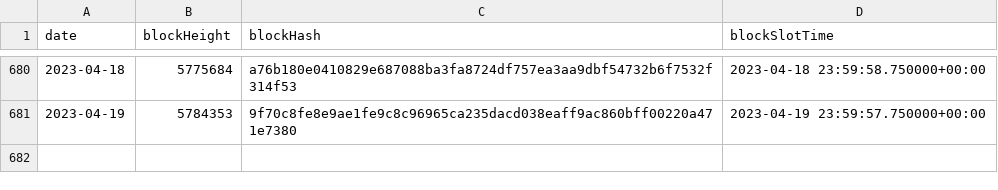
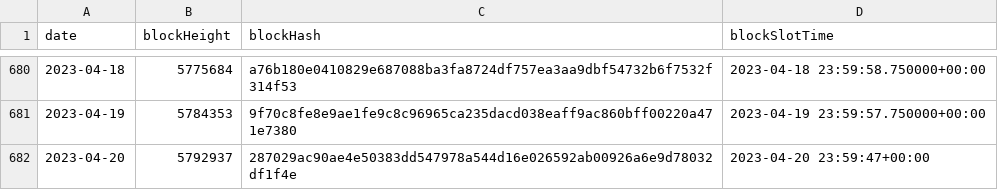
Before and after one commit to sderuiter/concordium-network-statistics, a CSV file: blocks_at_end_of_day.csv, drawn as a sheet; only a part is shown, gaps mark what is left out; the diff names each change by its address in the sheet, - before the commit and + after, or states it on an @@ line.

```diff
--- a/blocks_at_end_of_day.csv
+++ b/blocks_at_end_of_day.csv
+row 682: 2023-04-20 | 5792937 | 287029ac90ae4e50383dd547978a544d16e026592ab00926a6e9d78032df1f4e | 2023-04-20 23:59:47+00:00
```
Also changed, not shown: network-ccd-classified-pools.csv, network-ccd-classified.csv, 23 other files.
